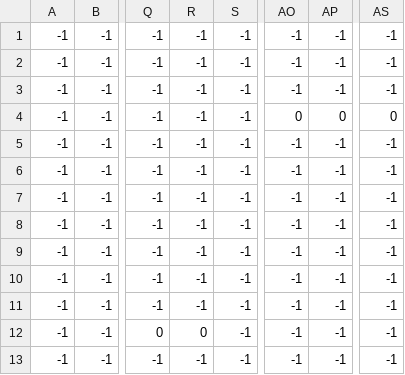
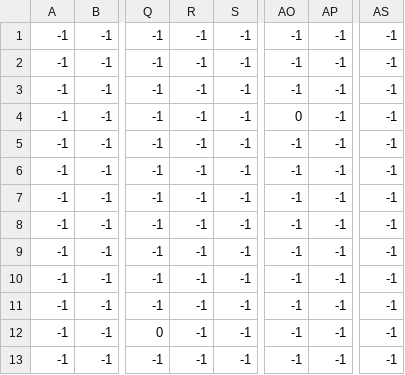
Before and after one commit to cooler9190/Quest-For-Booty, a CSV file: levels/level 4/level_4_spikes.csv, drawn as a sheet; only a part is shown, gaps mark what is left out; the diff names each change by its address in the sheet, - before the commit and + after, or states it on an @@ line.

```diff
--- a/levels/level 4/level_4_spikes.csv
+++ b/levels/level 4/level_4_spikes.csv
-AP4: 0
+AP4: -1
-AS4: 0
+AS4: -1
-R12: 0
+R12: -1
```
Also changed, not shown: levels/level 4/level_4_coins.csv, levels/level 4/level_4_constraints.csv, 6 other files.
